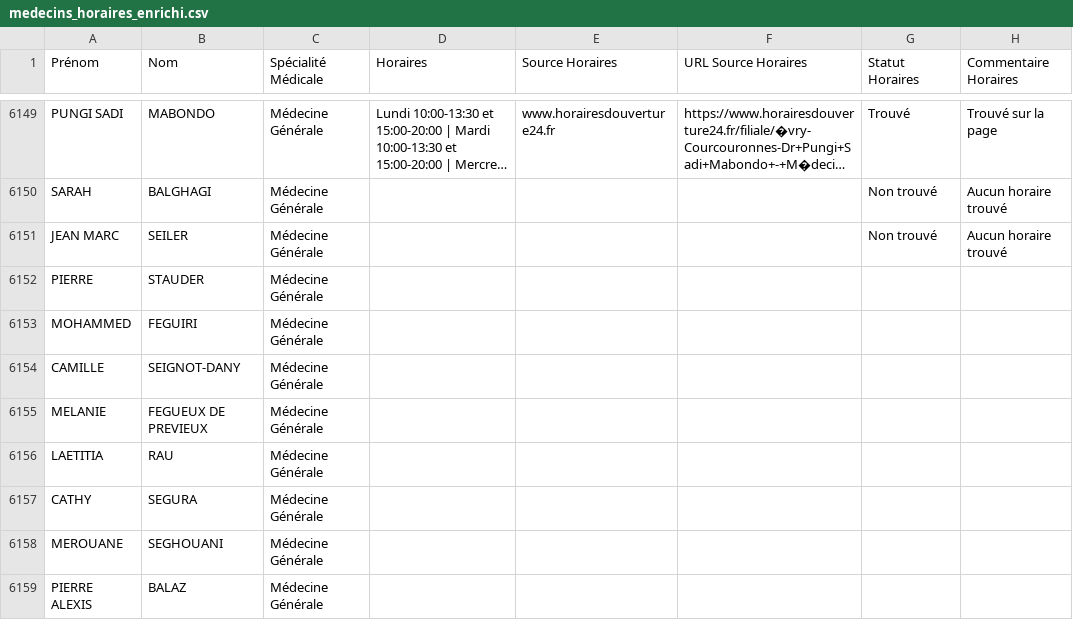
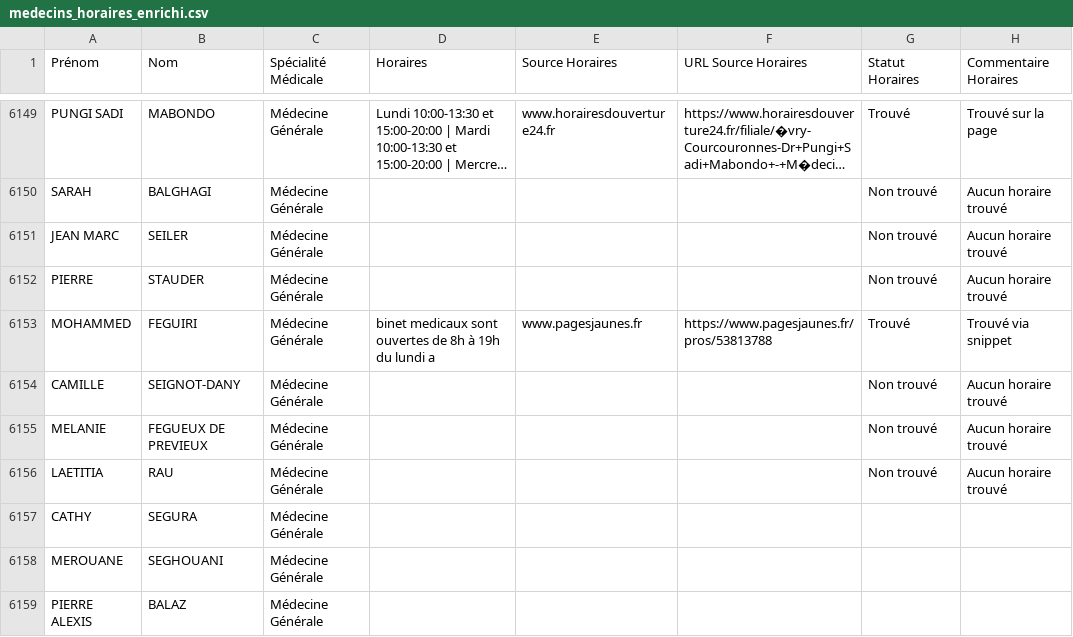
Before and after one commit to tsimokaza01-source/URL-8, a CSV file: medecins_horaires_enrichi.csv, drawn as a sheet; only a part is shown, gaps mark what is left out; long unchanged cells end in ….

```diff
--- a/medecins_horaires_enrichi.csv
+++ b/medecins_horaires_enrichi.csv
@@ -6151,7 +6151,7 @@ SARAH;BALGHAGI;Médecine Générale;;;;Non trouvé;Aucun horaire trouvé
 JEAN MARC;SEILER;Médecine Générale;;;;Non trouvé;Aucun horaire trouvé
-PIERRE;STAUDER;Médecine Générale;;;;;
-MOHAMMED;FEGUIRI;Médecine Générale;;;;;
-CAMILLE;SEIGNOT-DANY;Médecine Générale;;;;;
-MELANIE;FEGUEUX DE PREVIEUX;Médecine Générale;;;;;
-LAETITIA;RAU;Médecine Générale;;;;;
+PIERRE;STAUDER;Médecine Générale;;;;Non trouvé;Aucun horaire trouvé
+MOHAMMED;FEGUIRI;Médecine Générale;binet medicaux sont ouvertes de 8h à 19h du lundi a;www.pagesjaunes.fr;https://www.pagesjaunes.fr/pros/53813788;Trouvé;Trouvé via snippet
+CAMILLE;SEIGNOT-DANY;Médecine Générale;;;;Non trouvé;Aucun horaire trouvé
+MELANIE;FEGUEUX DE PREVIEUX;Médecine Générale;;;;Non trouvé;Aucun horaire trouvé
+LAETITIA;RAU;Médecine Générale;;;;Non trouvé;Aucun horaire trouvé
 CATHY;SEGURA;Médecine Générale;;;;;
```
